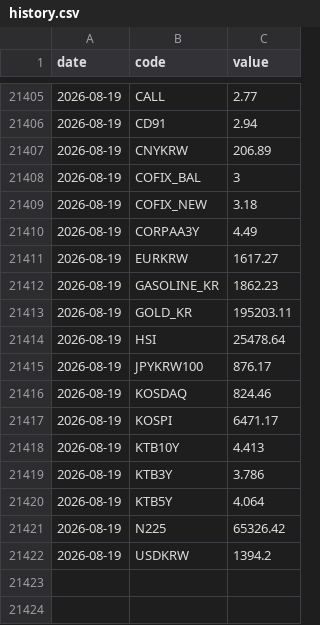
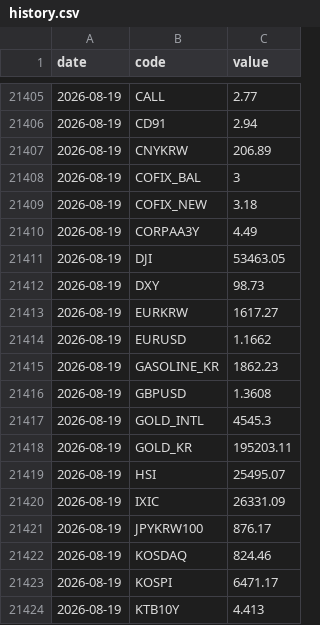
Before and after one commit to gpflatls-oss/invest-dashboard, a CSV file: history.csv, drawn as a sheet; only a part is shown, gaps mark what is left out; the shorter side is filled out with more unchanged rows; the diff covers the shown part only.

```diff
--- a/history.csv
+++ b/history.csv
@@ -21410,6 +21410,12 @@ date,code,value
 2026-08-19,CORPAA3Y,4.49
+2026-08-19,DJI,53463.05
+2026-08-19,DXY,98.73
 2026-08-19,EURKRW,1617.27
+2026-08-19,EURUSD,1.1662
 2026-08-19,GASOLINE_KR,1862.23
+2026-08-19,GBPUSD,1.3608
+2026-08-19,GOLD_INTL,4545.3
 2026-08-19,GOLD_KR,195203.11
-2026-08-19,HSI,25478.64
+2026-08-19,HSI,25495.07
+2026-08-19,IXIC,26331.09
 2026-08-19,JPYKRW100,876.17
```
Also changed, not shown: 18 added rows elsewhere in this file, 1 other file.
